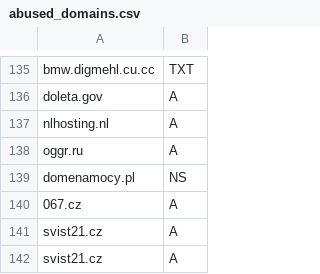
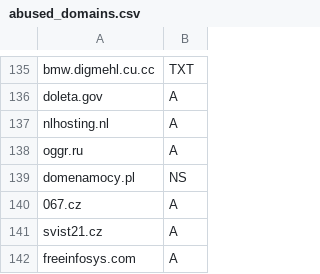
Before and after one commit to smurfmonitor/dns-iptables-rules, a CSV file: abused_domains.csv, drawn as a sheet; only a part is shown, gaps mark what is left out.

Commit message:
New domain freeinfosys.com

```diff
--- a/abused_domains.csv
+++ b/abused_domains.csv
@@ -141,2 +141,2 @@ domenamocy.pl; NS
 svist21.cz; A
-svist21.cz; A
+freeinfosys.com; A
```
Also changed, not shown: 2 other files.
